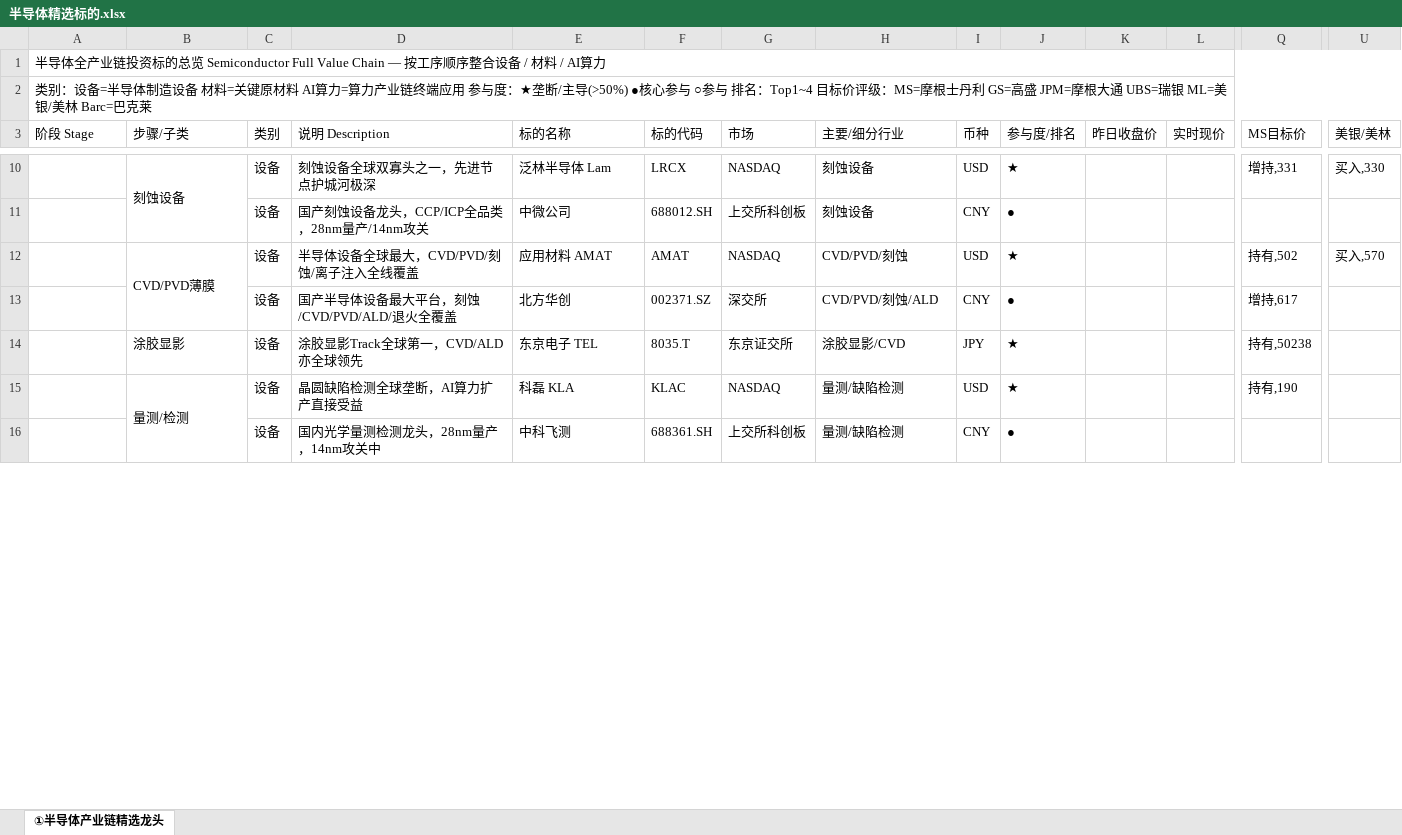
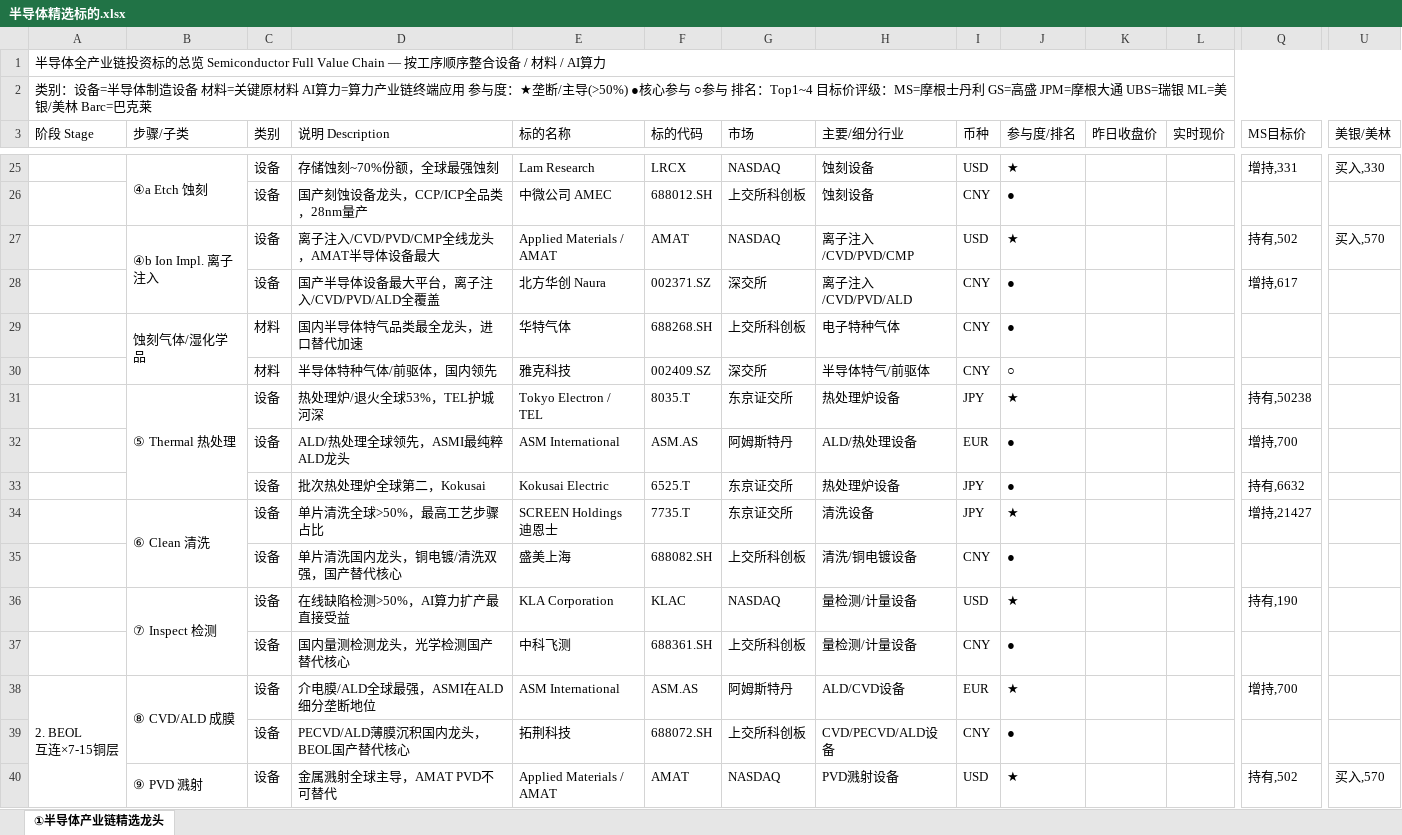
Before and after one commit to forestsea0018-web/commodity-monitor, an Excel workbook: 半导体精选标的.xlsx, sheet ①半导体产业链精选龙头, drawn as a sheet; only a part is shown, gaps mark what is left out; values as stored, in another font and other column widths than the file's, no cell formats; addresses are those after the commit; rows hold the shown columns only; ↵ is a line break in a cell; the diff covers the shown part only; the diff names each change by its address in the sheet, - before the commit and + after, or states it on an @@ line.

```diff
--- a/半导体精选标的.xlsx (sheet ①半导体产业链精选龙头)
+++ b/半导体精选标的.xlsx (sheet ①半导体产业链精选龙头)
-B25 (步骤/子类): 刻蚀设备
+B25 (步骤/子类): ④a Etch 蚀刻
-D25 (说明 Description): 刻蚀设备全球双寡头之一，先进节点护城河极深
+D25 (说明 Description): 存储蚀刻~70%份额，全球最强蚀刻
-E25 (标的名称): 泛林半导体 Lam
+E25 (标的名称): Lam Research
-H25:H26 (主要/细分行业): 刻蚀设备
+H25:H26 (主要/细分行业): 蚀刻设备
-D26 (说明 Description): 国产刻蚀设备龙头，CCP/ICP全品类，28nm量产/14nm攻关
+D26 (说明 Description): 国产刻蚀设备龙头，CCP/ICP全品类，28nm量产
-E26 (标的名称): 中微公司
+E26 (标的名称): 中微公司 AMEC
-B27 (步骤/子类): CVD/PVD薄膜
+B27 (步骤/子类): ④b Ion Impl. 离子注入
-D27 (说明 Description): 半导体设备全球最大，CVD/PVD/刻蚀/离子注入全线覆盖
+D27 (说明 Description): 离子注入/CVD/PVD/CMP全线龙头，AMAT半导体设备最大
-E27 (标的名称): 应用材料 AMAT
+E27 (标的名称): Applied Materials / AMAT
-H27 (主要/细分行业): CVD/PVD/刻蚀
+H27 (主要/细分行业): 离子注入/CVD/PVD/CMP
-D28 (说明 Description): 国产半导体设备最大平台，刻蚀/CVD/PVD/ALD/退火全覆盖
+D28 (说明 Description): 国产半导体设备最大平台，离子注入/CVD/PVD/ALD全覆盖
-E28 (标的名称): 北方华创
+E28 (标的名称): 北方华创 Naura
-H28 (主要/细分行业): CVD/PVD/刻蚀/ALD
+H28 (主要/细分行业): 离子注入/CVD/PVD/ALD
+row 29:  | 蚀刻气体/湿化学品 | 材料 | 国内半导体特气品类最全龙头，进口替代加速 | 华特气体 | 688268.SH | 上交所科创板 | 电子特种气体 | CNY | ●
+row 30:  |  | 材料 | 半导体特种气体/前驱体，国内领先 | 雅克科技 | 002409.SZ | 深交所 | 半导体特气/前驱体 | CNY | ○
-B31 (步骤/子类): 涂胶显影
+B31 (步骤/子类): ⑤ Thermal 热处理
+B31:B33 merged
-D31 (说明 Description): 涂胶显影Track全球第一，CVD/ALD亦全球领先
+D31 (说明 Description): 热处理炉/退火全球53%，TEL护城河深
-E31 (标的名称): 东京电子 TEL
+E31 (标的名称): Tokyo Electron / TEL
-H31 (主要/细分行业): 涂胶显影/CVD
+H31 (主要/细分行业): 热处理炉设备
+row 32:  |  | 设备 | ALD/热处理全球领先，ASMI最纯粹ALD龙头 | ASM International | ASM.AS | 阿姆斯特丹 | ALD/热处理设备 | EUR | ● |  |  | 增持,700
+row 33:  |  | 设备 | 批次热处理炉全球第二，Kokusai | Kokusai Electric | 6525.T | 东京证交所 | 热处理炉设备 | JPY | ● |  |  | 持有,6632
+row 34:  | ⑥ Clean 清洗 | 设备 | 单片清洗全球>50%，最高工艺步骤占比 | SCREEN Holdings 迪恩士 | 7735.T | 东京证交所 | 清洗设备 | JPY | ★ |  |  | 增持,21427
+row 35:  |  | 设备 | 单片清洗国内龙头，铜电镀/清洗双强，国产替代核心 | 盛美上海 | 688082.SH | 上交所科创板 | 清洗/铜电镀设备 | CNY | ●
-B36 (步骤/子类): 量测/检测
+B36 (步骤/子类): ⑦ Inspect 检测
-D36 (说明 Description): 晶圆缺陷检测全球垄断，AI算力扩产直接受益
+D36 (说明 Description): 在线缺陷检测>50%，AI算力扩产最直接受益
-E36 (标的名称): 科磊 KLA
+E36 (标的名称): KLA Corporation
-H36:H37 (主要/细分行业): 量测/缺陷检测
+H36:H37 (主要/细分行业): 量检测/计量设备
-D37 (说明 Description): 国内光学量测检测龙头，28nm量产，14nm攻关中
+D37 (说明 Description): 国内量测检测龙头，光学检测国产替代核心
+row 38: 2. BEOL ↵ 互连×7-15铜层 | ⑧ CVD/ALD 成膜 | 设备 | 介电膜/ALD全球最强，ASMI在ALD细分垄断地位 | ASM International | ASM.AS | 阿姆斯特丹 | ALD/CVD设备 | EUR | ★ |  |  | 增持,700
+row 39:  |  | 设备 | PECVD/ALD薄膜沉积国内龙头，BEOL国产替代核心 | 拓荆科技 | 688072.SH | 上交所科创板 | CVD/PECVD/ALD设备 | CNY | ●
+row 40:  | ⑨ PVD 溅射 | 设备 | 金属溅射全球主导，AMAT PVD不可替代 | Applied Materials / AMAT | AMAT | NASDAQ | PVD溅射设备 | USD | ★ |  |  | 持有,502 | 买入,570
```
Also changed, not shown: 50 added rows, 9 removed rows, 48 edited cells and merged cells elsewhere in this sheet, cell formats, 1 other file.
